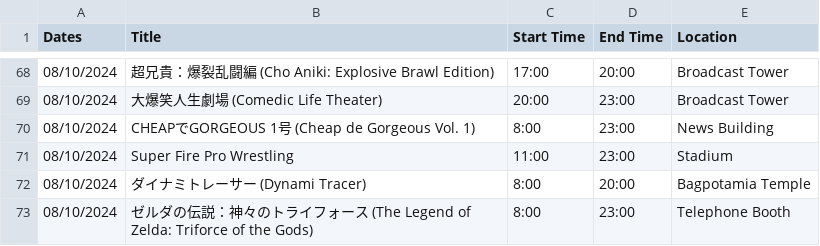
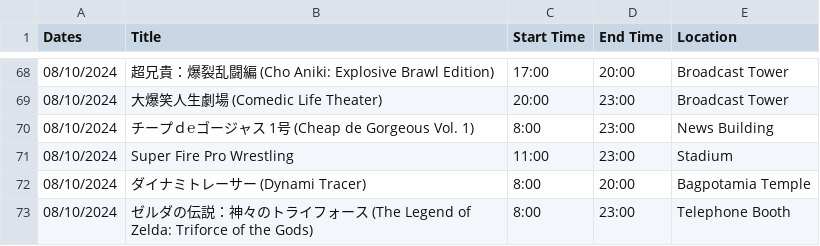
Before and after one commit to Spilsed/Website, a CSV file: august/ScheduleData.csv, drawn as a sheet; only a part is shown, gaps mark what is left out.

Commit message:
Update ScheduleData.csv

```diff
--- a/august/ScheduleData.csv
+++ b/august/ScheduleData.csv
@@ -69,3 +69,3 @@ Dates;Title;Start Time;End Time;Location
 08/10/2024;大爆笑人生劇場 (Comedic Life Theater);20:00;23:00;Broadcast Tower
-08/10/2024;CHEAPでGORGEOUS 1号 (Cheap de Gorgeous Vol. 1);8:00;23:00;News Building
+08/10/2024;チープｄ℮ゴージャス 1号 (Cheap de Gorgeous Vol. 1);8:00;23:00;News Building
 08/10/2024;Super Fire Pro Wrestling;11:00;23:00;Stadium
```
